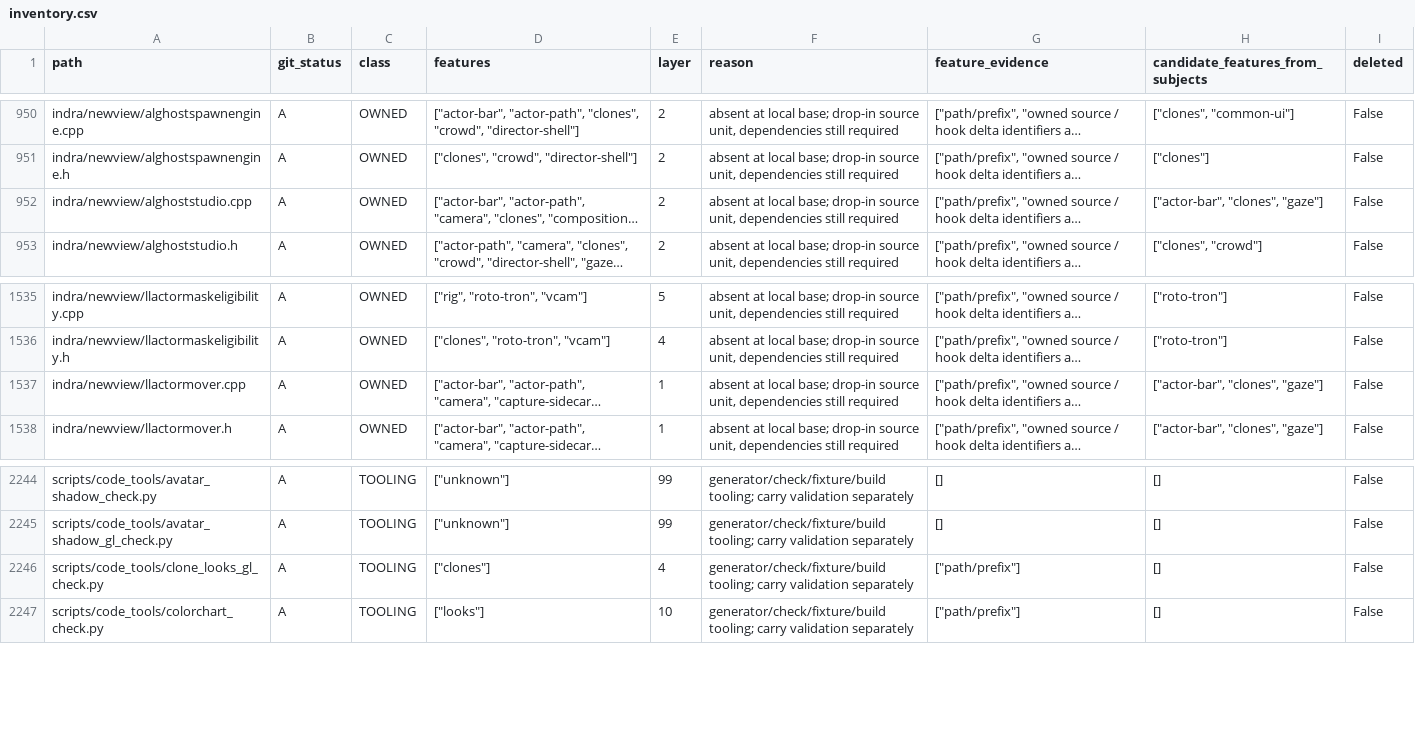
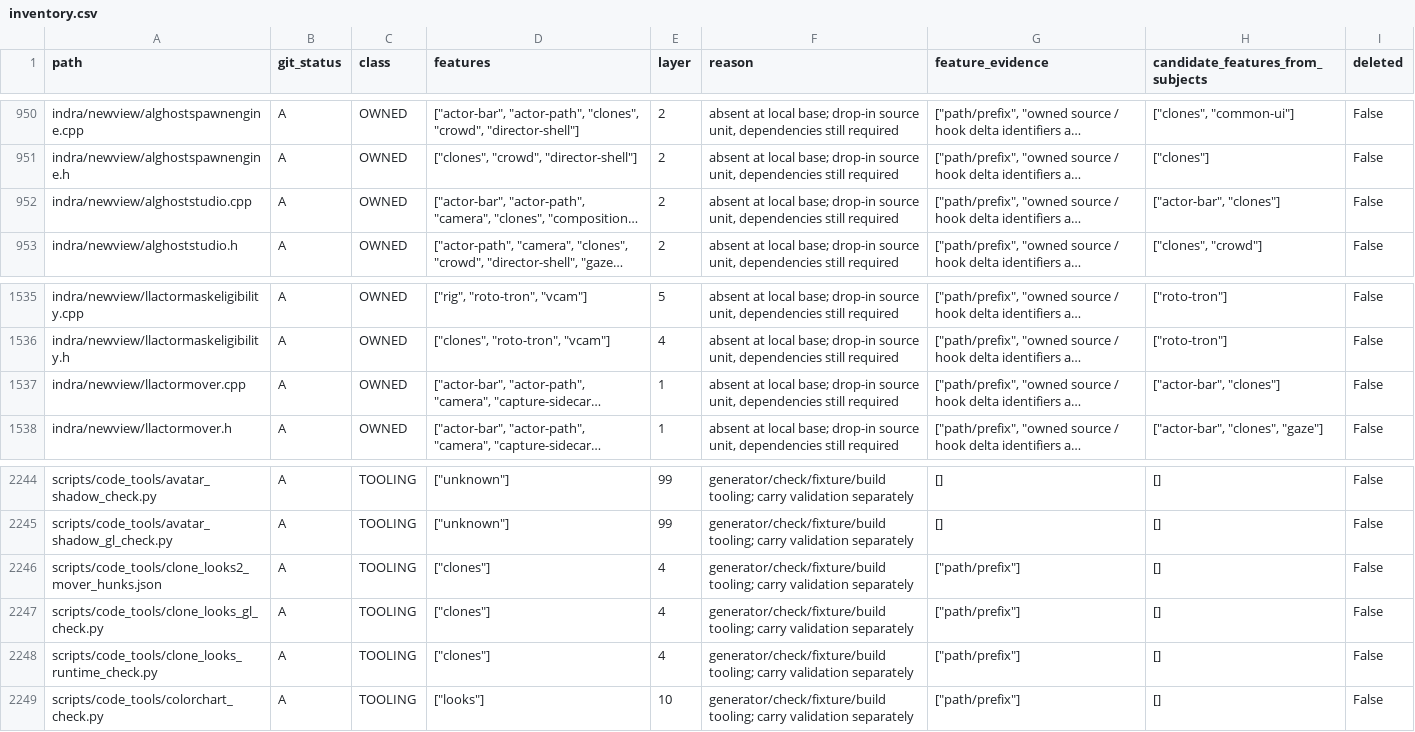
Before and after one commit to bwlupus-ctrl/Alchemy-Machinima, a CSV file: doc/director_suitcase/inventory.csv, drawn as a sheet; only a part is shown, gaps mark what is left out; long unchanged cells end in …; the diff names each change by its address in the sheet, - before the commit and + after, or states it on an @@ line.

```diff
--- a/doc/director_suitcase/inventory.csv
+++ b/doc/director_suitcase/inventory.csv
-H952 (candidate_features_from_subjects): ["actor-bar", "clones", "gaze"]
+H952 (candidate_features_from_subjects): ["actor-bar", "clones"]
-H1537 (candidate_features_from_subjects): ["actor-bar", "clones", "gaze"]
+H1537 (candidate_features_from_subjects): ["actor-bar", "clones"]
+row 2246: scripts/code_tools/clone_looks2_mover_hunks.json | A | TOOLING | ["clones"] | 4 | generator/check/fixture/build tooling; carry validation separately | ["path/prefix"] | [] | False
+row 2248: scripts/code_tools/clone_looks_runtime_check.py | A | TOOLING | ["clones"] | 4 | generator/check/fixture/build tooling; carry validation separately | ["path/prefix"] | [] | False
```
Also changed, not shown: 14 other files.
